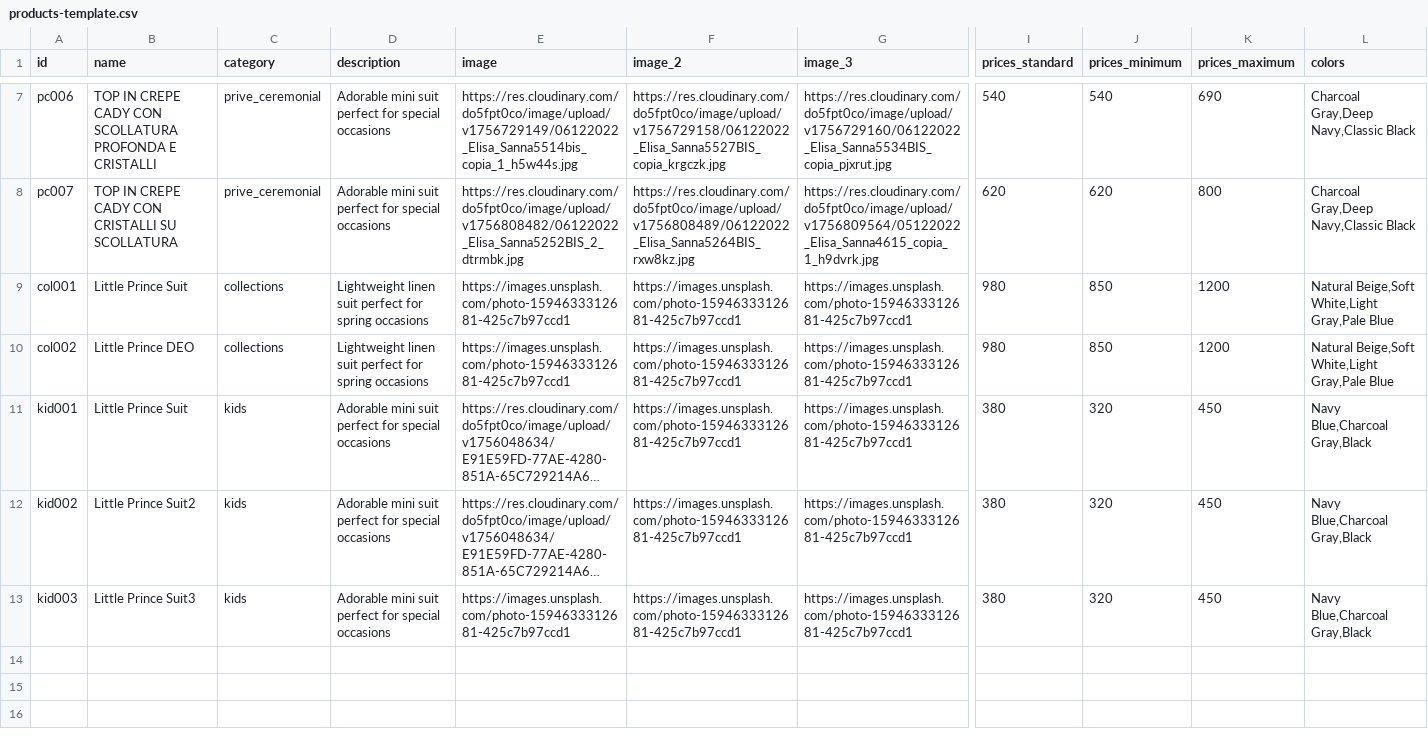
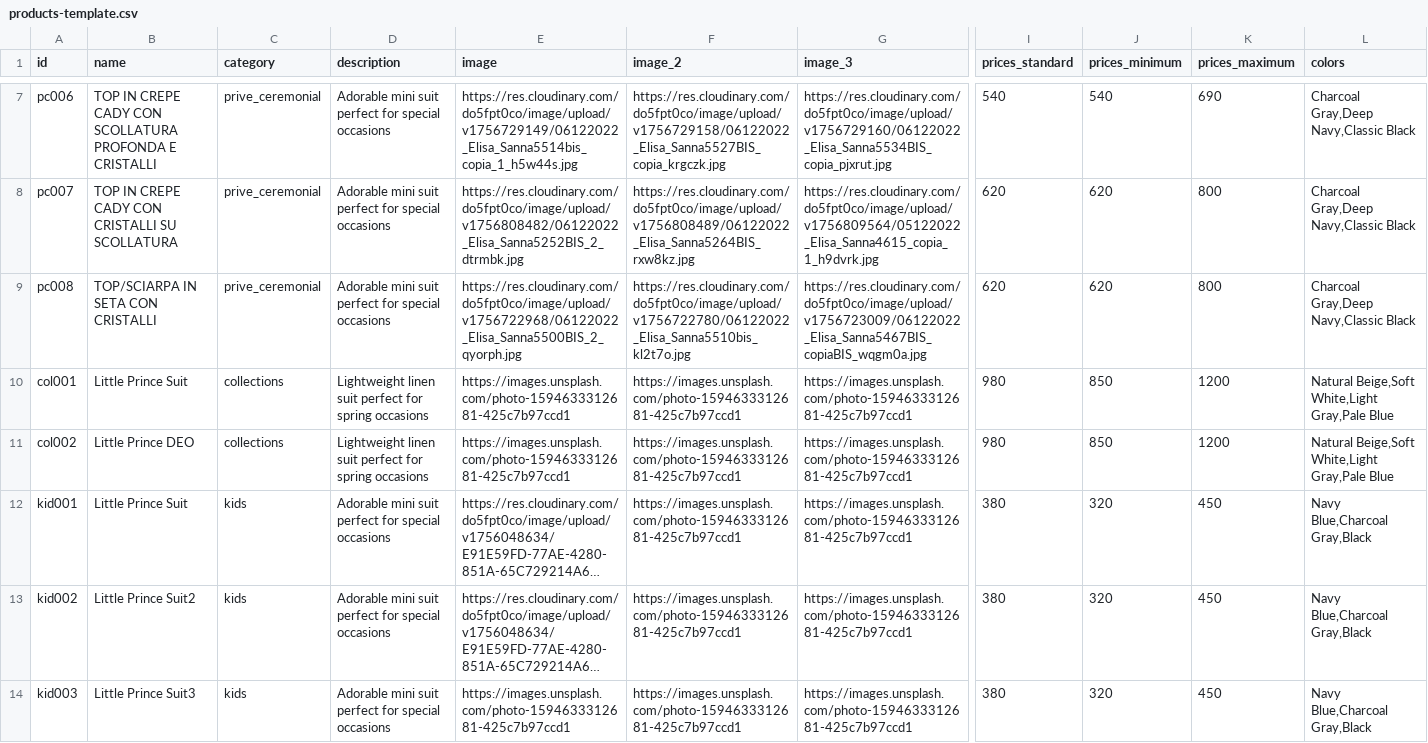
Before and after one commit to DeodatoS/atelier-site, a CSV file: assets/data/products-template.csv, drawn as a sheet; only a part is shown, gaps mark what is left out; long unchanged cells end in …; rows hold the shown columns only; the diff names each change by its address in the sheet, - before the commit and + after, or states it on an @@ line.

Commit message:
Update products CSV from Google Sheets - 2025-09-02T12:09:05.577Z

```diff
--- a/assets/data/products-template.csv
+++ b/assets/data/products-template.csv
+row 9: pc008 | TOP/SCIARPA IN SETA CON CRISTALLI | prive_ceremonial | Adorable mini suit perfect for special occasions | https://res.cloudinary.com/do5fpt0co/image/upload/v1756722968/06122022_Elisa_Sanna5500BIS_2_qyorph.jpg | https://res.cloudinary.com/do5fpt0co/image/upload/v1756722780/06122022_Elisa_Sanna5510bis_kl2t7o.jpg | https://res.cloudinary.com/do5fpt0co/image/upload/v1756723009/06122022_Elisa_Sanna5467BIS_copiaBIS_wqgm0a.jpg | 620 | 620 | 800 | Charcoal Gray,Deep Navy,Classic Black
```
